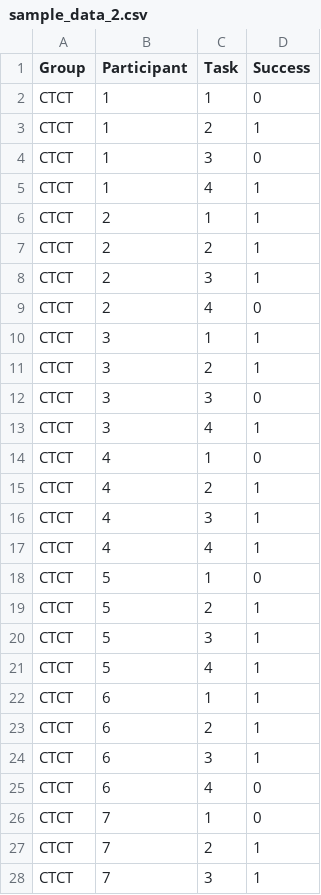
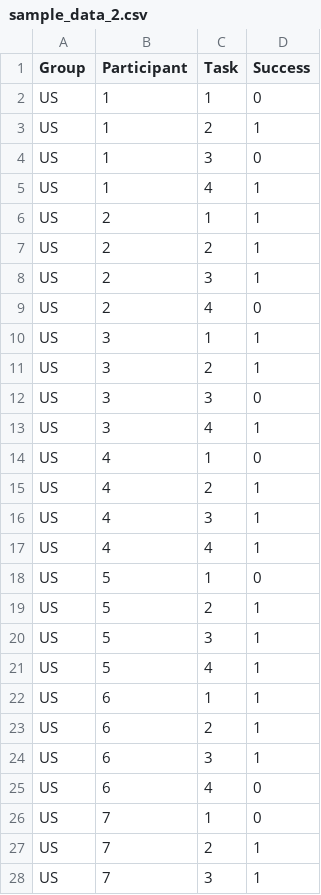
Before and after one commit to darrellpenta/UserTests, a CSV file: sample data/sample_data_2.csv, drawn as a sheet; only a part is shown; the diff covers the shown part only.

```diff
--- a/sample data/sample_data_2.csv
+++ b/sample data/sample_data_2.csv
@@ -1,28 +1,28 @@
 Group,Participant,Task,Success
-CTCT,1,1,0
-CTCT,1,2,1
-CTCT,1,3,0
-CTCT,1,4,1
-CTCT,2,1,1
-CTCT,2,2,1
-CTCT,2,3,1
-CTCT,2,4,0
-CTCT,3,1,1
-CTCT,3,2,1
-CTCT,3,3,0
-CTCT,3,4,1
-CTCT,4,1,0
-CTCT,4,2,1
-CTCT,4,3,1
-CTCT,4,4,1
-CTCT,5,1,0
-CTCT,5,2,1
-CTCT,5,3,1
-CTCT,5,4,1
-CTCT,6,1,1
-CTCT,6,2,1
-CTCT,6,3,1
-CTCT,6,4,0
-CTCT,7,1,0
-CTCT,7,2,1
-CTCT,7,3,1
+US,1,1,0
+US,1,2,1
+US,1,3,0
+US,1,4,1
+US,2,1,1
+US,2,2,1
+US,2,3,1
+US,2,4,0
+US,3,1,1
+US,3,2,1
+US,3,3,0
+US,3,4,1
+US,4,1,0
+US,4,2,1
+US,4,3,1
+US,4,4,1
+US,5,1,0
+US,5,2,1
+US,5,3,1
+US,5,4,1
+US,6,1,1
+US,6,2,1
+US,6,3,1
+US,6,4,0
+US,7,1,0
+US,7,2,1
+US,7,3,1
```
Also changed, not shown: 37 edited cells elsewhere in this file, 8 other files.
